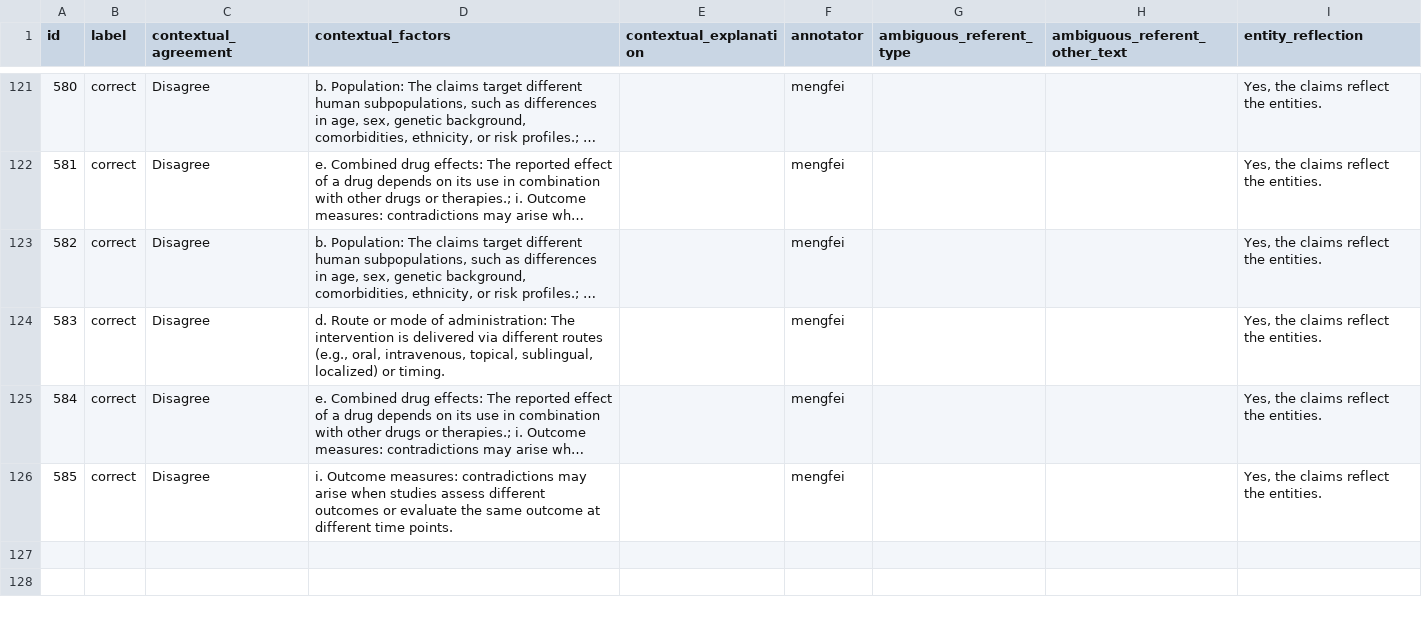
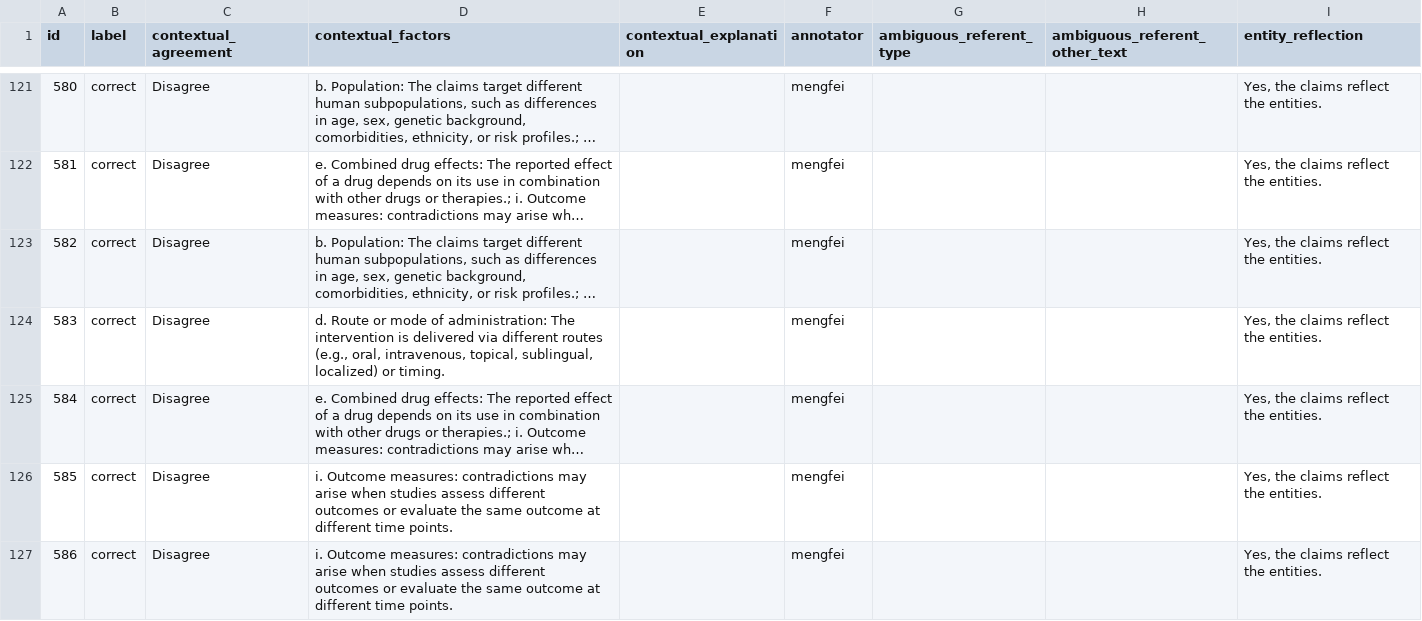
Before and after one commit to MengfeiLan/Annotation_Drug_Disease_Con, a CSV file: annotations/mengfei.csv, drawn as a sheet; only a part is shown, gaps mark what is left out; long unchanged cells end in ….

Commit message:
Update annotations

```diff
--- a/annotations/mengfei.csv
+++ b/annotations/mengfei.csv
@@ -126 +126,2 @@ id,label,contextual_agreement,contextual_factors,contextual_explanation,annotato
 585,correct,Disagree,i. Outcome measures: contradictions may arise when studies assess different outcomes or evaluate the same outcome at different time points.,,mengfei,,,"Yes, the claims reflect the entities."
+586,correct,Disagree,i. Outcome measures: contradictions may arise when studies assess different outcomes or evaluate the same outcome at different time points.,,mengfei,,,"Yes, the claims reflect the entities."
```
